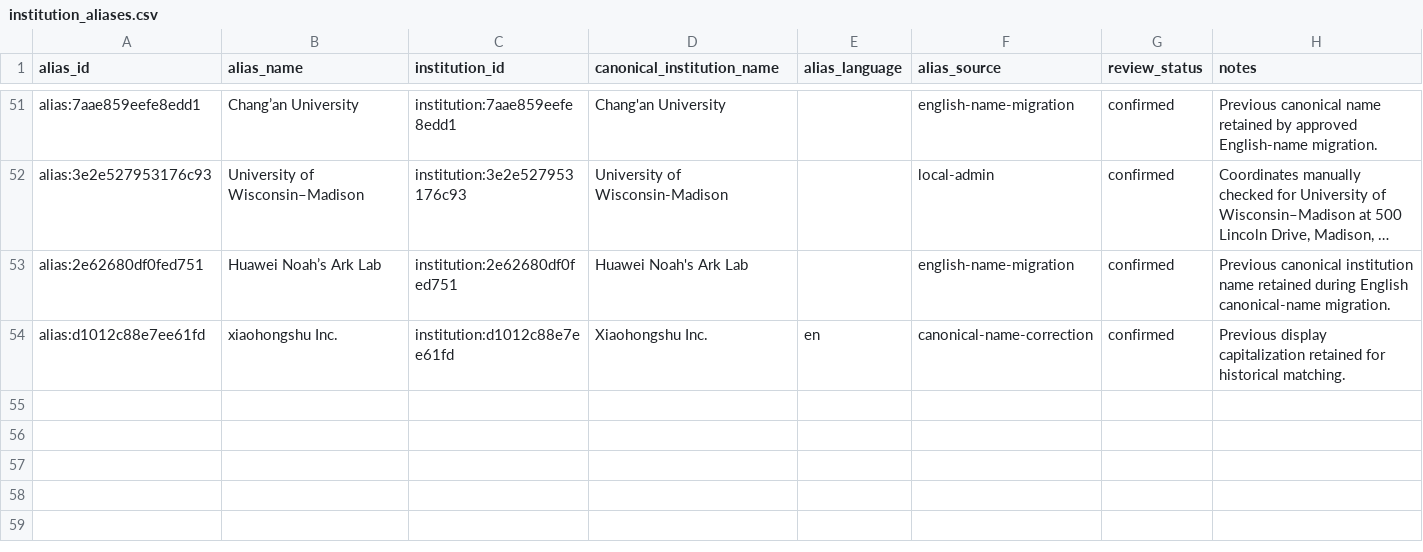
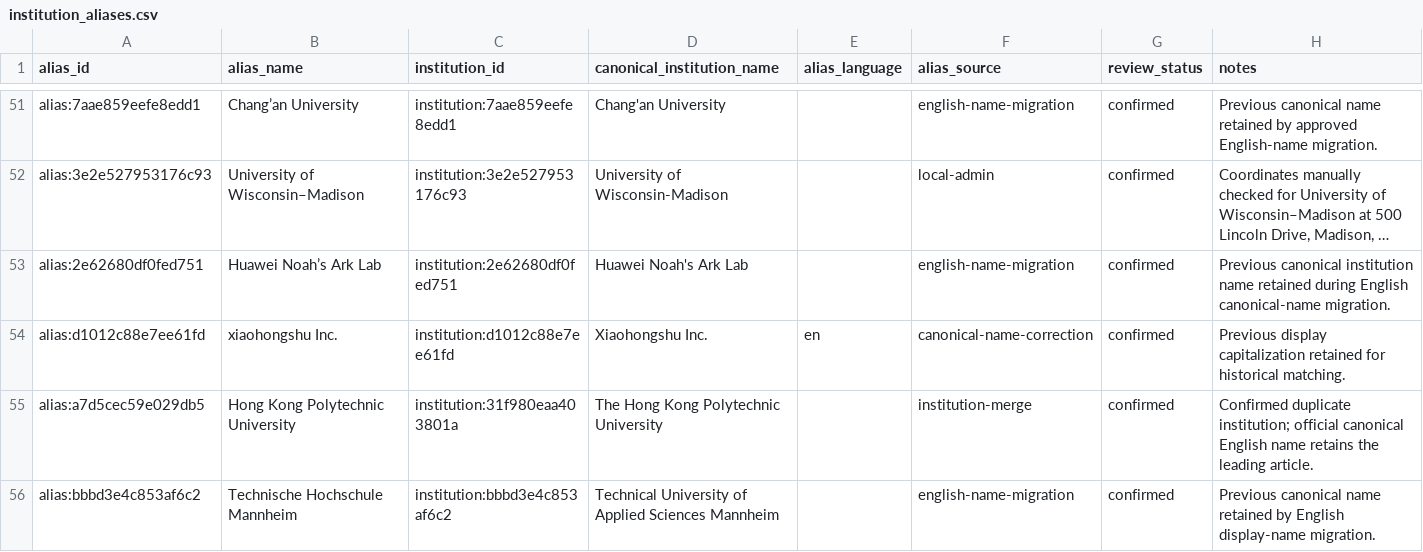
Before and after one commit to meiling-fdu/synthetic-image-research-map, a CSV file: data/curated/institution_aliases.csv, drawn as a sheet; only a part is shown, gaps mark what is left out; long unchanged cells end in …; the diff names each change by its address in the sheet, - before the commit and + after, or states it on an @@ line.

```diff
--- a/data/curated/institution_aliases.csv
+++ b/data/curated/institution_aliases.csv
+row 55: alias:a7d5cec59e029db5 | Hong Kong Polytechnic University | institution:31f980eaa403801a | The Hong Kong Polytechnic University |  | institution-merge | confirmed | Confirmed duplicate institution; official canonical English name retains the leading article.
+row 56: alias:bbbd3e4c853af6c2 | Technische Hochschule Mannheim | institution:bbbd3e4c853af6c2 | Technical University of Applied Sciences Mannheim |  | english-name-migration | confirmed | Previous canonical name retained by English display-name migration.
```
Also changed, not shown: data/manual/institution_english_name_overrides.csv, data/manual/missing_author_mappings_report.csv, 52 other files.
